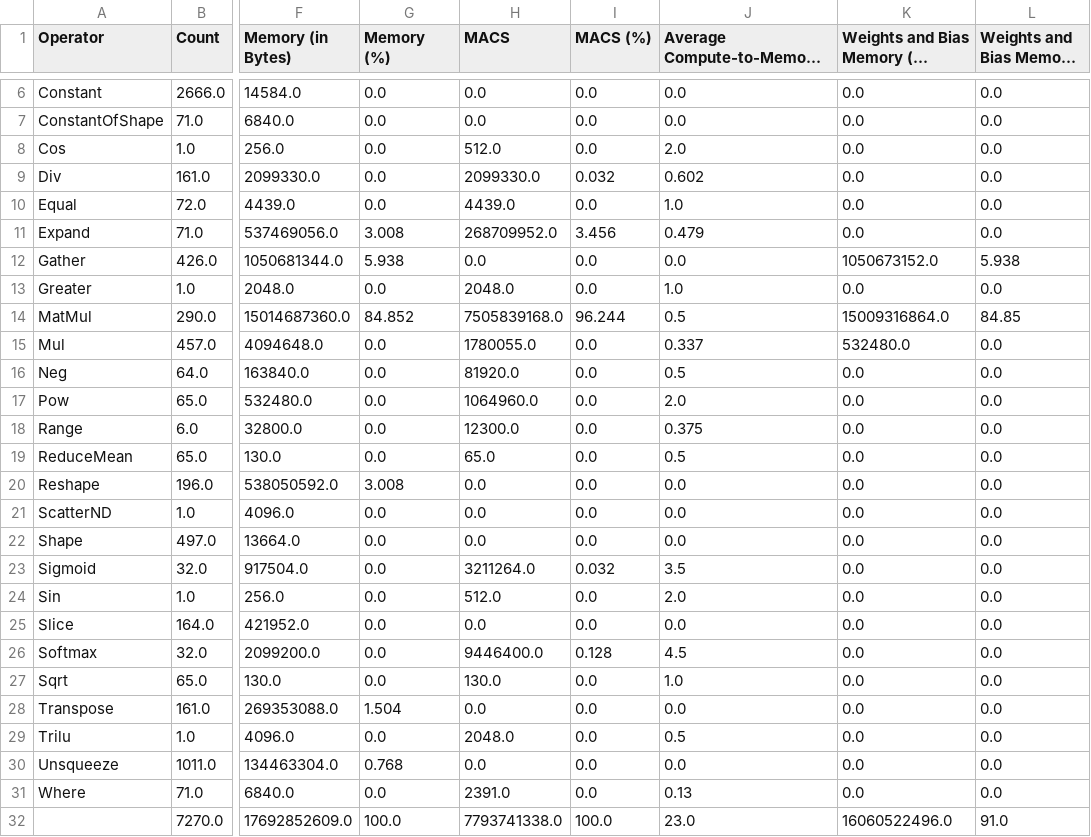
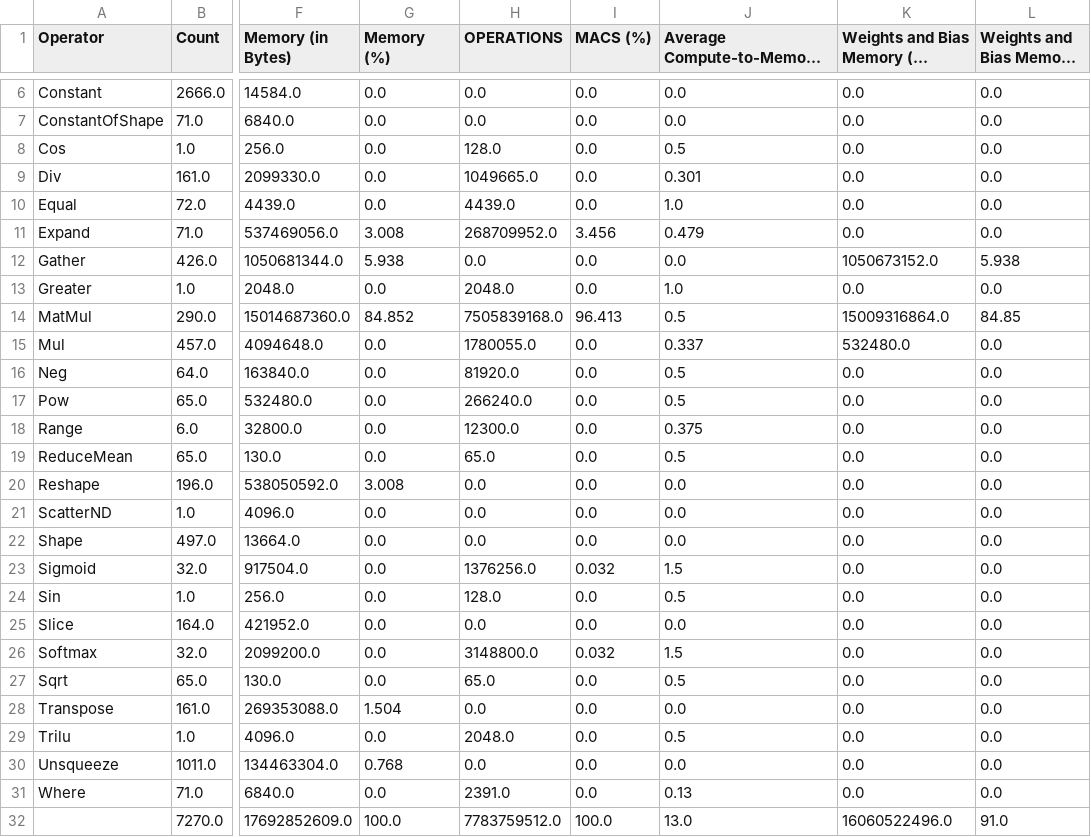
Before and after one commit to shamith2/onnxInference, a CSV file: results/onnxProfile/logs/llama3_8b_fp16/llama3_8b_fp16_decode0Phase_grouped_summary.csv, drawn as a sheet; only a part is shown, gaps mark what is left out; long unchanged cells end in …; the diff names each change by its address in the sheet, - before the commit and + after, or states it on an @@ line.

```diff
--- a/results/onnxProfile/logs/llama3_8b_fp16/llama3_8b_fp16_decode0Phase_grouped_summary.csv
+++ b/results/onnxProfile/logs/llama3_8b_fp16/llama3_8b_fp16_decode0Phase_grouped_summary.csv
-H1: MACS
+H1: OPERATIONS
-H8 (OPERATIONS): 512.0
+H8 (OPERATIONS): 128.0
-J8: 2.0
+J8: 0.5
-H9 (OPERATIONS): 2099330.0
+H9 (OPERATIONS): 1049665.0
-I9 (MACS (%)): 0.032
+I9 (MACS (%)): 0.0
-J9: 0.602
+J9: 0.301
-I14 (MACS (%)): 96.244
+I14 (MACS (%)): 96.413
-H17 (OPERATIONS): 1064960.0
+H17 (OPERATIONS): 266240.0
-J17: 2.0
+J17: 0.5
-H23 (OPERATIONS): 3211264.0
+H23 (OPERATIONS): 1376256.0
-J23: 3.5
+J23: 1.5
-H24 (OPERATIONS): 512.0
+H24 (OPERATIONS): 128.0
-J24: 2.0
+J24: 0.5
-H26 (OPERATIONS): 9446400.0
+H26 (OPERATIONS): 3148800.0
-I26 (MACS (%)): 0.128
+I26 (MACS (%)): 0.032
-J26: 4.5
+J26: 1.5
-H27 (OPERATIONS): 130.0
+H27 (OPERATIONS): 65.0
-J27: 1.0
+J27: 0.5
-H32 (OPERATIONS): 7793741338.0
+H32 (OPERATIONS): 7783759512.0
-J32: 23.0
+J32: 13.0
```
Also changed, not shown: results/onnxProfile/logs/llama3_8b_fp16/llama3_8b_fp16_decode0Phase_summary.csv, results/onnxProfile/logs/llama3_8b_fp16/llama3_8b_fp16_decodePhase_grouped_summary.csv, 5 other files.
